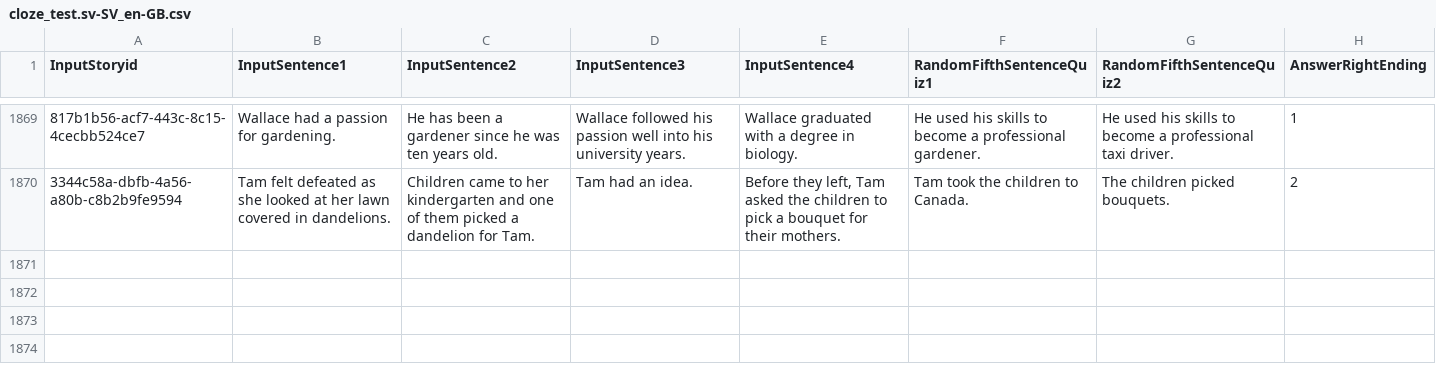
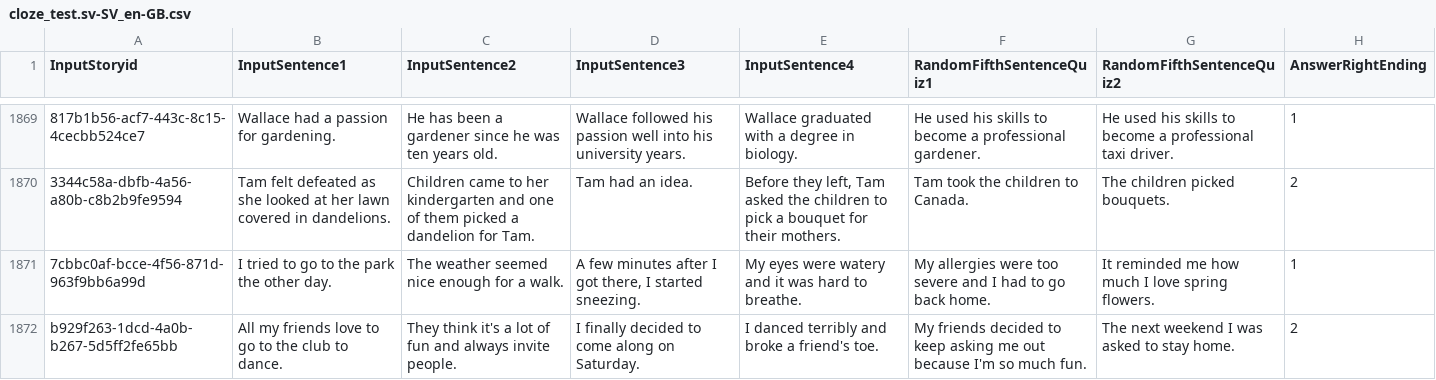
Before and after one commit to JohannesEschbach/BERT_ROC, a CSV file: paraphrasing/data/cloze_test.sv-SV_en-GB.csv, drawn as a sheet; only a part is shown, gaps mark what is left out; the diff names each change by its address in the sheet, - before the commit and + after, or states it on an @@ line.

```diff
--- a/paraphrasing/data/cloze_test.sv-SV_en-GB.csv
+++ b/paraphrasing/data/cloze_test.sv-SV_en-GB.csv
+row 1871: 7cbbc0af-bcce-4f56-871d-963f9bb6a99d | I tried to go to the park the other day. | The weather seemed nice enough for a walk. | A few minutes after I got there, I started sneezing. | My eyes were watery and it was hard to breathe. | My allergies were too severe and I had to go back home. | It reminded me how much I love spring flowers. | 1
+row 1872: b929f263-1dcd-4a0b-b267-5d5ff2fe65bb | All my friends love to go to the club to dance. | They think it's a lot of fun and always invite people. | I finally decided to come along on Saturday. | I danced terribly and broke a friend's toe. | My friends decided to keep asking me out because I'm so much fun. | The next weekend I was asked to stay home. | 2
```
Also changed, not shown: paraphrasing/data/cloze_test.cs-CS.csv, paraphrasing/data/cloze_test.cs-CS_en-GB.csv, 41 other files.
